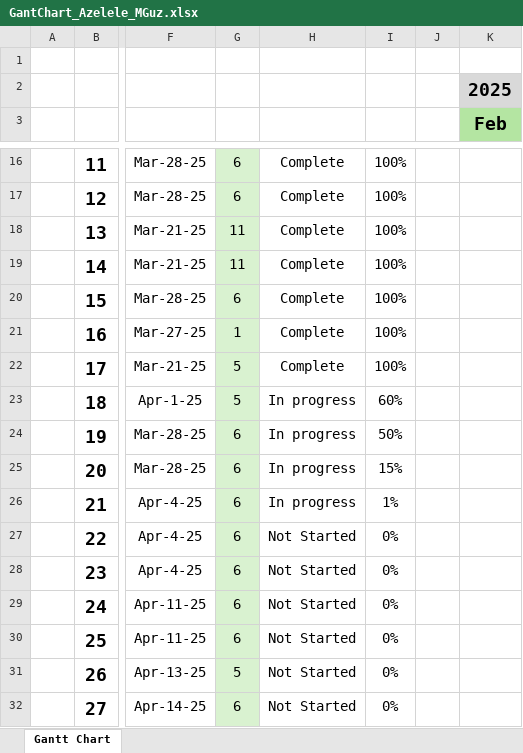
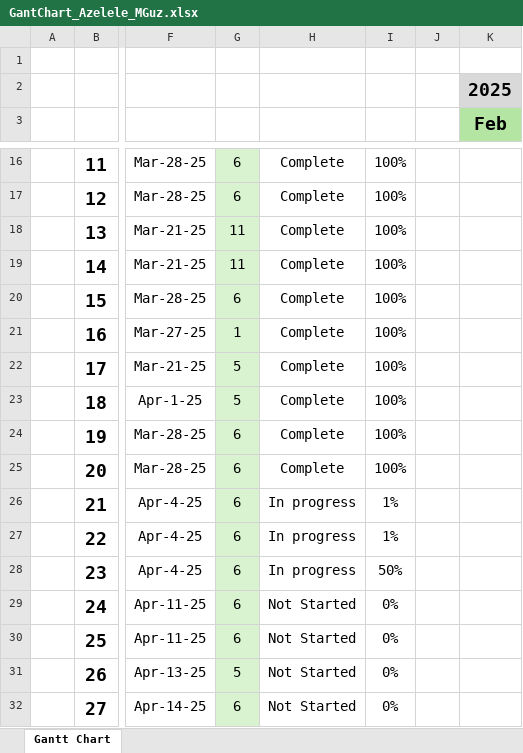
Before and after one commit to andriastheI/FreeBomber, an Excel workbook: docs/GantChart_Azelele_MGuz.xlsx, sheet Gantt Chart, drawn as a sheet; only a part is shown, gaps mark what is left out; values as stored, in another font and other column widths than the file's, no borders; conditional formats not drawn; the diff names each change by its address in the sheet, - before the commit and + after, or states it on an @@ line.

Commit message:
updated the Gant Chart

```diff
--- a/docs/GantChart_Azelele_MGuz.xlsx (sheet Gantt Chart)
+++ b/docs/GantChart_Azelele_MGuz.xlsx (sheet Gantt Chart)
-H23:H25: In progress
+H23:H25: Complete
-I23: 60%
+I23: 100%
-I24: 50%
+I24: 100%
-I25: 15%
+I25: 100%
-H27:H28: Not Started
+H27:H28: In progress
-I27: 0%
+I27: 1%
-I28: 0%
+I28: 50%
```
